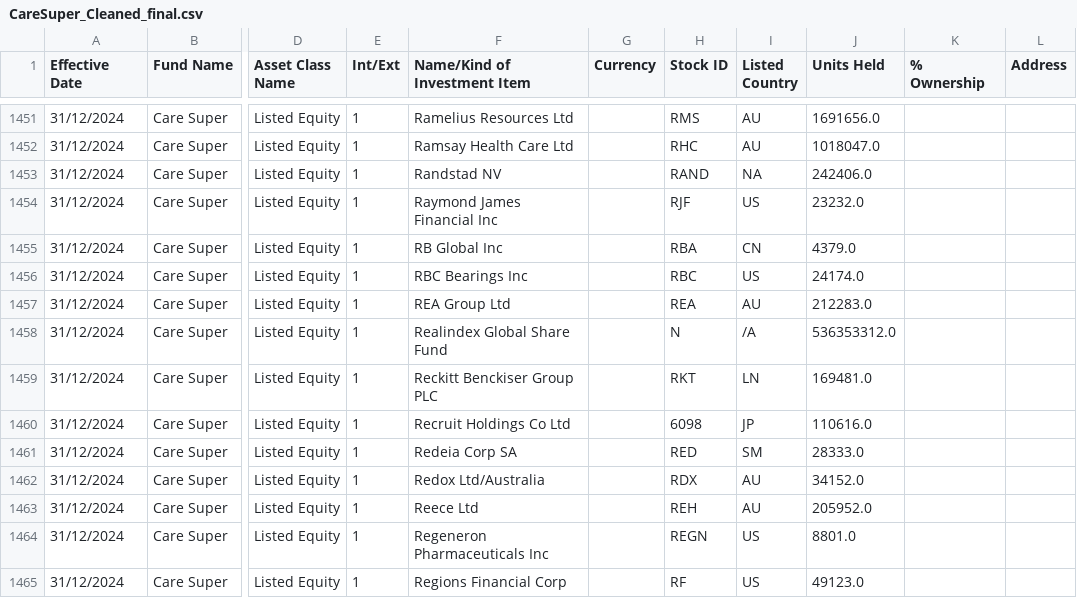
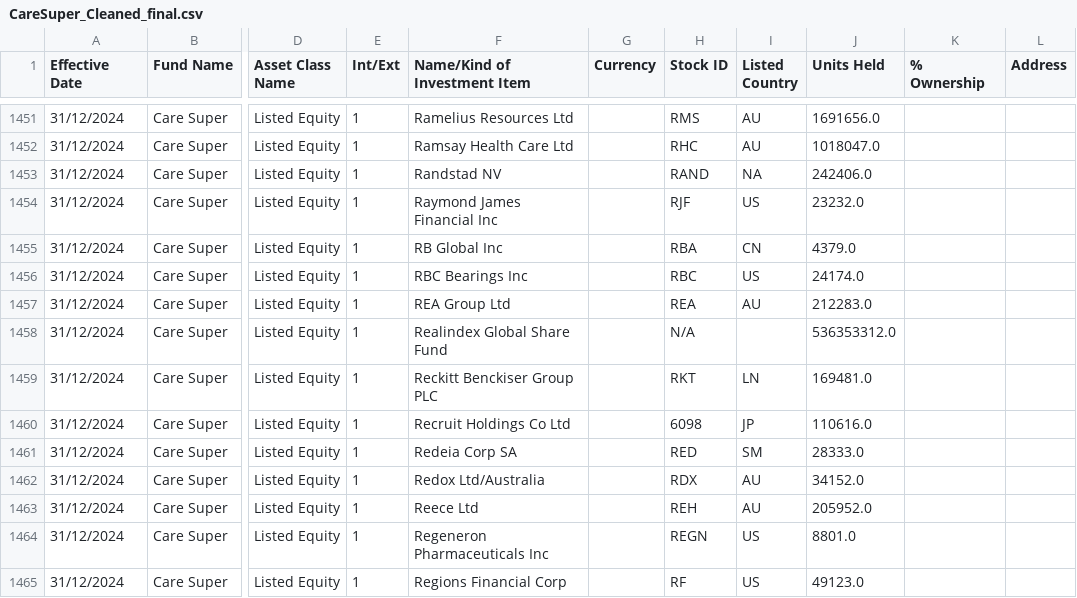
Before and after one commit to vietsoninvest/SUPERFUNdProject, a CSV file: CareSuper_Cleaned_final.csv, drawn as a sheet; only a part is shown, gaps mark what is left out; the diff names each change by its address in the sheet, - before the commit and + after, or states it on an @@ line.

```diff
--- a/CareSuper_Cleaned_final.csv
+++ b/CareSuper_Cleaned_final.csv
-H1458 (Stock ID): N
+H1458 (Stock ID): N/A
-I1458 (Listed Country): /A
+I1458 (Listed Country): (empty)
```
Also changed, not shown: AusieSuper_Cleaned_final.csv, 16 other files.
